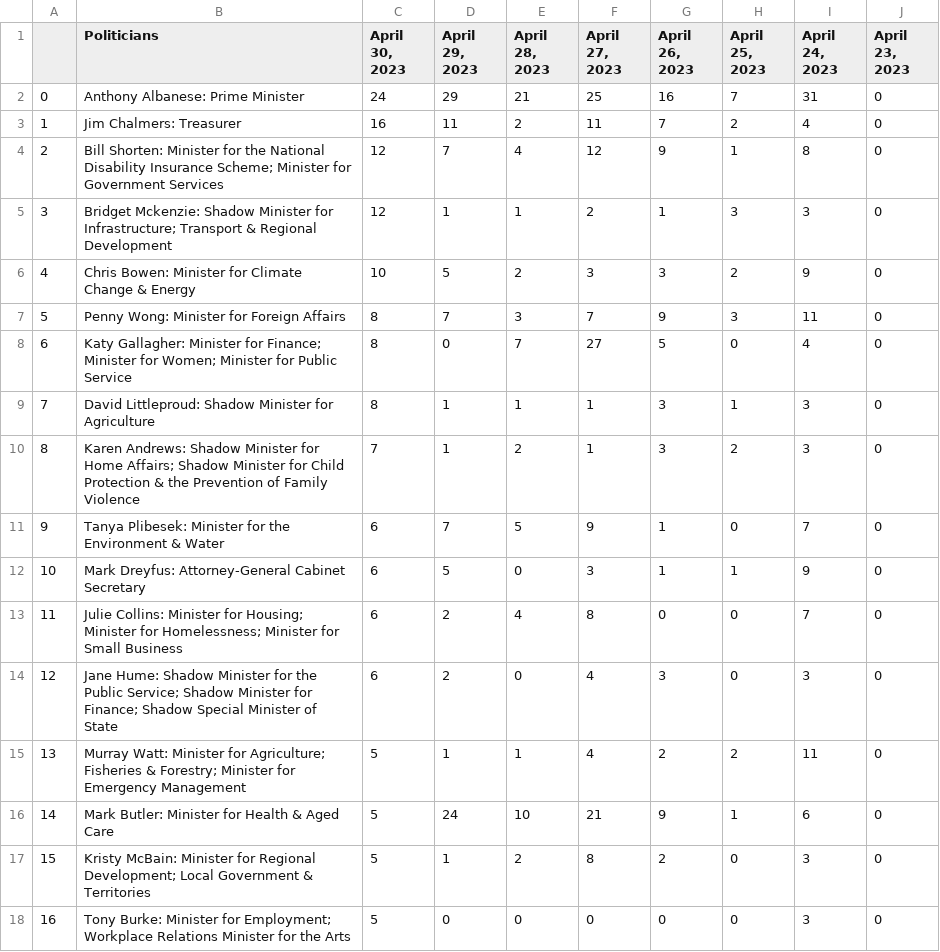
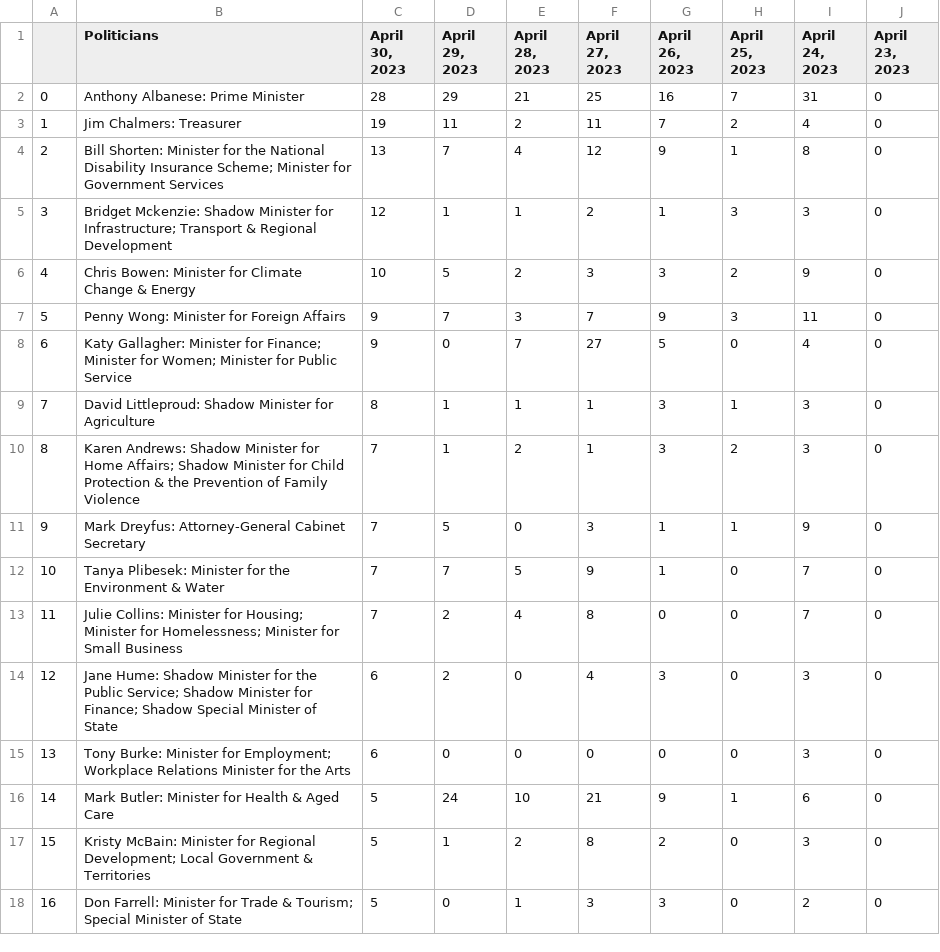
Before and after one commit to isentia-gapi/au_budget, a CSV file: test.csv, drawn as a sheet; only a part is shown; the diff covers the shown part only.

Commit message:
committing files

```diff
--- a/test.csv
+++ b/test.csv
@@ -1,18 +1,18 @@
 ,Politicians,"April 30, 2023","April 29, 2023","April 28, 2023","April 27, 2023","April 26, 2023","April 25, 2023","April 24, 2023","April 23, 2023"
-0,Anthony Albanese: Prime Minister,24,29,21,25,16,7,31,0
-1,Jim Chalmers: Treasurer,16,11,2,11,7,2,4,0
-2,Bill Shorten: Minister for the National Disability Insurance Scheme; Minister for Government Services,12,7,4,12,9,1,8,0
+0,Anthony Albanese: Prime Minister,28,29,21,25,16,7,31,0
+1,Jim Chalmers: Treasurer,19,11,2,11,7,2,4,0
+2,Bill Shorten: Minister for the National Disability Insurance Scheme; Minister for Government Services,13,7,4,12,9,1,8,0
 3,Bridget Mckenzie: Shadow Minister for Infrastructure; Transport & Regional Development,12,1,1,2,1,3,3,0
 4,Chris Bowen: Minister for Climate Change & Energy,10,5,2,3,3,2,9,0
-5,Penny Wong: Minister for Foreign Affairs,8,7,3,7,9,3,11,0
-6,Katy Gallagher: Minister for Finance; Minister for Women; Minister for Public Service,8,0,7,27,5,0,4,0
+5,Penny Wong: Minister for Foreign Affairs,9,7,3,7,9,3,11,0
+6,Katy Gallagher: Minister for Finance; Minister for Women; Minister for Public Service,9,0,7,27,5,0,4,0
 7,David Littleproud: Shadow Minister for Agriculture,8,1,1,1,3,1,3,0
 8,Karen Andrews: Shadow Minister for Home Affairs; Shadow Minister for Child Protection & the Prevention of Family Violence,7,1,2,1,3,2,3,0
-9,Tanya Plibesek: Minister for the Environment & Water,6,7,5,9,1,0,7,0
-10,Mark Dreyfus: Attorney-General Cabinet Secretary,6,5,0,3,1,1,9,0
-11,Julie Collins: Minister for Housing; Minister for Homelessness; Minister for Small Business,6,2,4,8,0,0,7,0
+9,Mark Dreyfus: Attorney-General Cabinet Secretary,7,5,0,3,1,1,9,0
+10,Tanya Plibesek: Minister for the Environment & Water,7,7,5,9,1,0,7,0
+11,Julie Collins: Minister for Housing; Minister for Homelessness; Minister for Small Business,7,2,4,8,0,0,7,0
 12,Jane Hume: Shadow Minister for the Public Service; Shadow Minister for Finance; Shadow Special Minister of State,6,2,0,4,3,0,3,0
-13,Murray Watt: Minister for Agriculture; Fisheries & Forestry; Minister for Emergency Management,5,1,1,4,2,2,11,0
+13,Tony Burke: Minister for Employment; Workplace Relations Minister for the Arts,6,0,0,0,0,0,3,0
 14,Mark Butler: Minister for Health & Aged Care,5,24,10,21,9,1,6,0
 15,Kristy McBain: Minister for Regional Development; Local Government & Territories,5,1,2,8,2,0,3,0
-16,Tony Burke: Minister for Employment; Workplace Relations Minister for the Arts,5,0,0,0,0,0,3,0
+16,Don Farrell: Minister for Trade & Tourism; Special Minister of State,5,0,1,3,3,0,2,0
```
Also changed, not shown: 122 edited cells elsewhere in this file.
